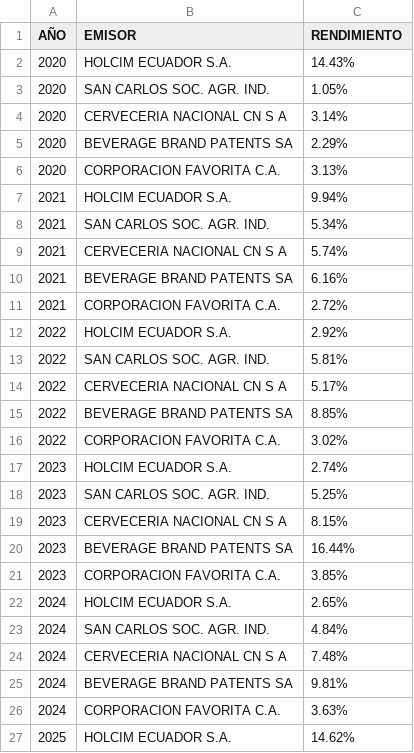
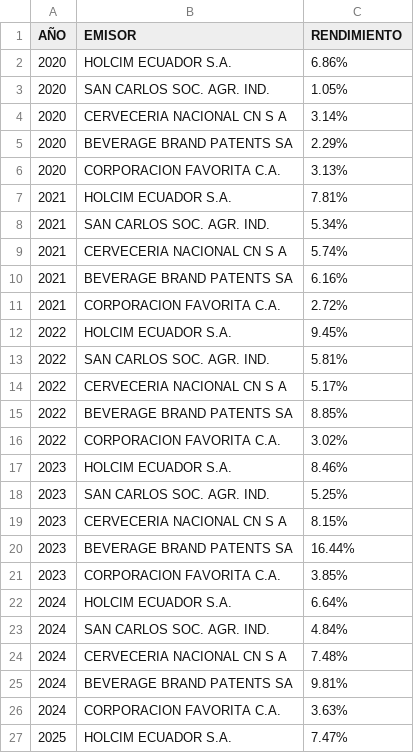
Before and after one commit to TRomMV/Reporte-Metrovalores, a CSV file: data/rendimiento_sector_real_2024.csv, drawn as a sheet.

```diff
--- a/data/rendimiento_sector_real_2024.csv
+++ b/data/rendimiento_sector_real_2024.csv
@@ -1,3 +1,3 @@
 "AÑO","EMISOR","RENDIMIENTO"
-"2020","HOLCIM ECUADOR S.A.","14.43%"
+"2020","HOLCIM ECUADOR S.A.","6.86%"
 "2020","SAN CARLOS SOC. AGR. IND.","1.05%"
@@ -6,3 +6,3 @@
 "2020","CORPORACION FAVORITA C.A.","3.13%"
-"2021","HOLCIM ECUADOR S.A.","9.94%"
+"2021","HOLCIM ECUADOR S.A.","7.81%"
 "2021","SAN CARLOS SOC. AGR. IND.","5.34%"
@@ -11,3 +11,3 @@
 "2021","CORPORACION FAVORITA C.A.","2.72%"
-"2022","HOLCIM ECUADOR S.A.","2.92%"
+"2022","HOLCIM ECUADOR S.A.","9.45%"
 "2022","SAN CARLOS SOC. AGR. IND.","5.81%"
@@ -16,3 +16,3 @@
 "2022","CORPORACION FAVORITA C.A.","3.02%"
-"2023","HOLCIM ECUADOR S.A.","2.74%"
+"2023","HOLCIM ECUADOR S.A.","8.46%"
 "2023","SAN CARLOS SOC. AGR. IND.","5.25%"
@@ -21,3 +21,3 @@
 "2023","CORPORACION FAVORITA C.A.","3.85%"
-"2024","HOLCIM ECUADOR S.A.","2.65%"
+"2024","HOLCIM ECUADOR S.A.","6.64%"
 "2024","SAN CARLOS SOC. AGR. IND.","4.84%"
@@ -26,2 +26,2 @@
 "2024","CORPORACION FAVORITA C.A.","3.63%"
-"2025","HOLCIM ECUADOR S.A.","14.62%"
+"2025","HOLCIM ECUADOR S.A.","7.47%"
```
Also changed, not shown: 11 other files.
